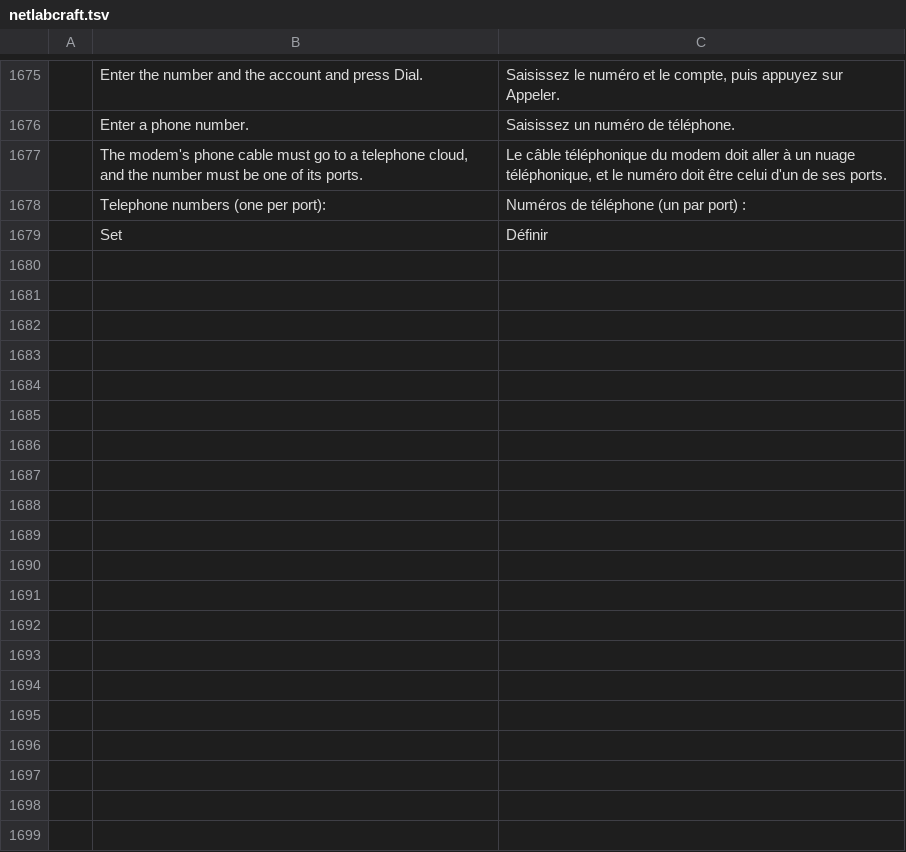
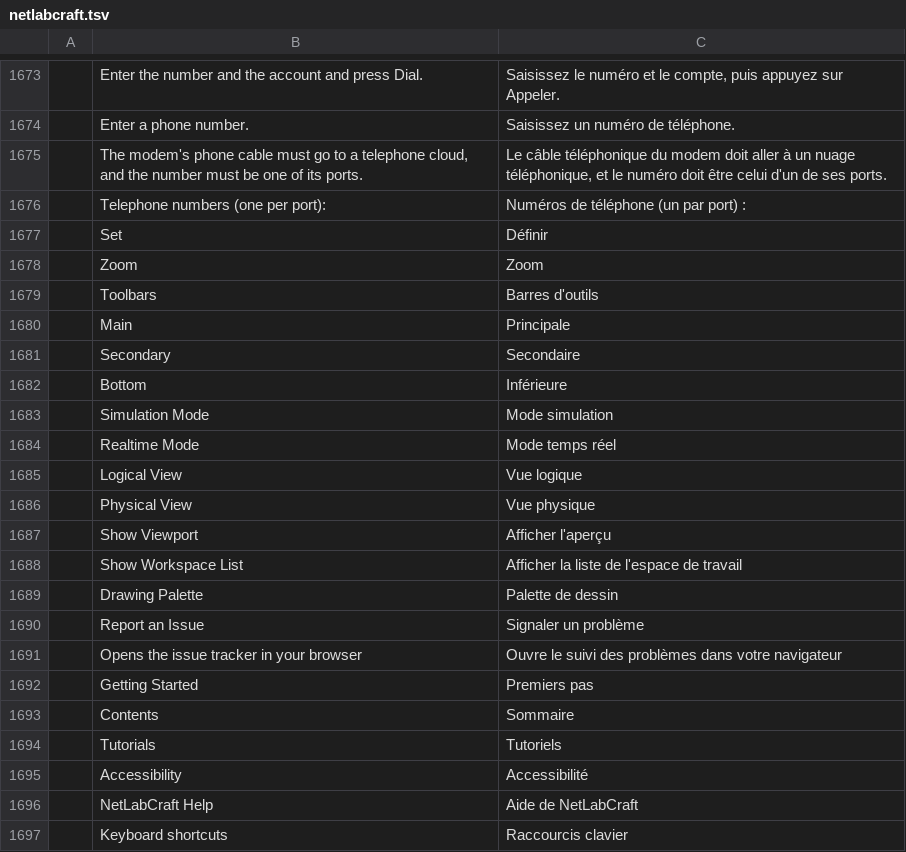
Before and after one commit to ayozetr/netlabcraft, a TSV file: locales/fr/netlabcraft.tsv, drawn as a sheet; only a part is shown, gaps mark what is left out; the diff covers the shown part only; the diff names each change by its address in the sheet, - before the commit and + after, or states it on an @@ line.

Commit message:
Add menu bar parity: Copy and Paste, Toolbars, Viewport, Workspace List, Drawing Palette and Help pages
Edit lists Copy and Paste. View gains Zoom and Toolbars submenus, the modes and views with their shortcuts, Show Viewport (a clickable overview of the workspace) and Show Workspace List. Tools gains Drawing Palette (Ctrl+D). Help gains Getting Started, Contents (F1), Tutorials, Accessibility and Report an Issue. The desktop app keeps the toolbar choice. Six catalogs get 45 rows each.

```diff
--- a/locales/fr/netlabcraft.tsv
+++ b/locales/fr/netlabcraft.tsv
+row 1678:  | Zoom | Zoom
+row 1679:  | Toolbars | Barres d'outils
+row 1680:  | Main | Principale
+row 1681:  | Secondary | Secondaire
+row 1682:  | Bottom | Inférieure
+row 1683:  | Simulation Mode | Mode simulation
+row 1684:  | Realtime Mode | Mode temps réel
+row 1685:  | Logical View | Vue logique
+row 1686:  | Physical View | Vue physique
+row 1687:  | Show Viewport | Afficher l'aperçu
+row 1688:  | Show Workspace List | Afficher la liste de l'espace de travail
+row 1689:  | Drawing Palette | Palette de dessin
+row 1690:  | Report an Issue | Signaler un problème
+row 1691:  | Opens the issue tracker in your browser | Ouvre le suivi des problèmes dans votre navigateur
+row 1692:  | Getting Started | Premiers pas
+row 1693:  | Contents | Sommaire
+row 1694:  | Tutorials | Tutoriels
+row 1695:  | Accessibility | Accessibilité
+row 1696:  | NetLabCraft Help | Aide de NetLabCraft
+row 1697:  | Keyboard shortcuts | Raccourcis clavier
```
Also changed, not shown: 25 added rows and 2 removed rows elsewhere in this file, locales/de/netlabcraft.tsv, locales/es/netlabcraft.tsv, 12 other files.
